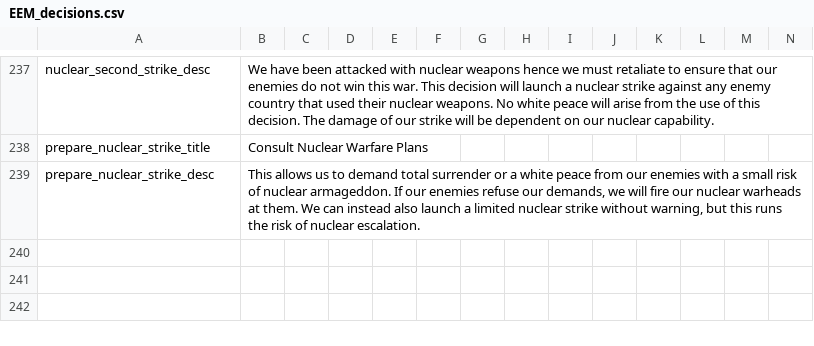
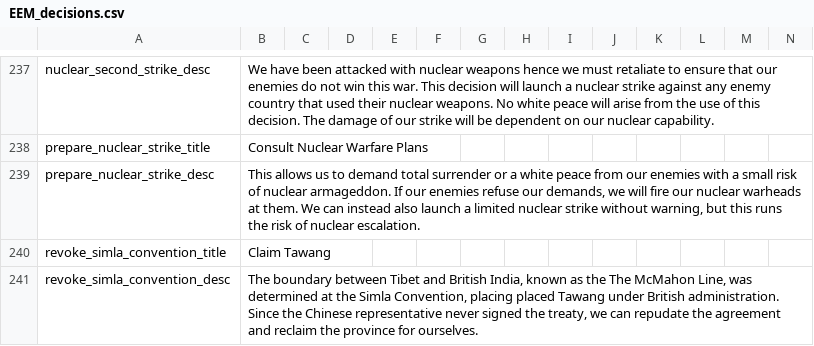
Before and after one commit to ujtcelvn/Ending_Extension_Mod, a CSV file: EEM/localisation/EEM_decisions.csv, drawn as a sheet; only a part is shown, gaps mark what is left out; the diff names each change by its address in the sheet, - before the commit and + after, or states it on an @@ line.

```diff
--- a/EEM/localisation/EEM_decisions.csv
+++ b/EEM/localisation/EEM_decisions.csv
+row 240: revoke_simla_convention_title | Claim Tawang
+row 241: revoke_simla_convention_desc | The boundary between Tibet and British India, known as the The McMahon Line, was determined at the Simla Convention, placing placed Tawang under British administration. Since the Chinese representative never signed the treaty, we can repudate the agreement and reclaim the province for ourselves.
```
Also changed, not shown: EEM/localisation/EEM_countries.csv, 8 other files.
